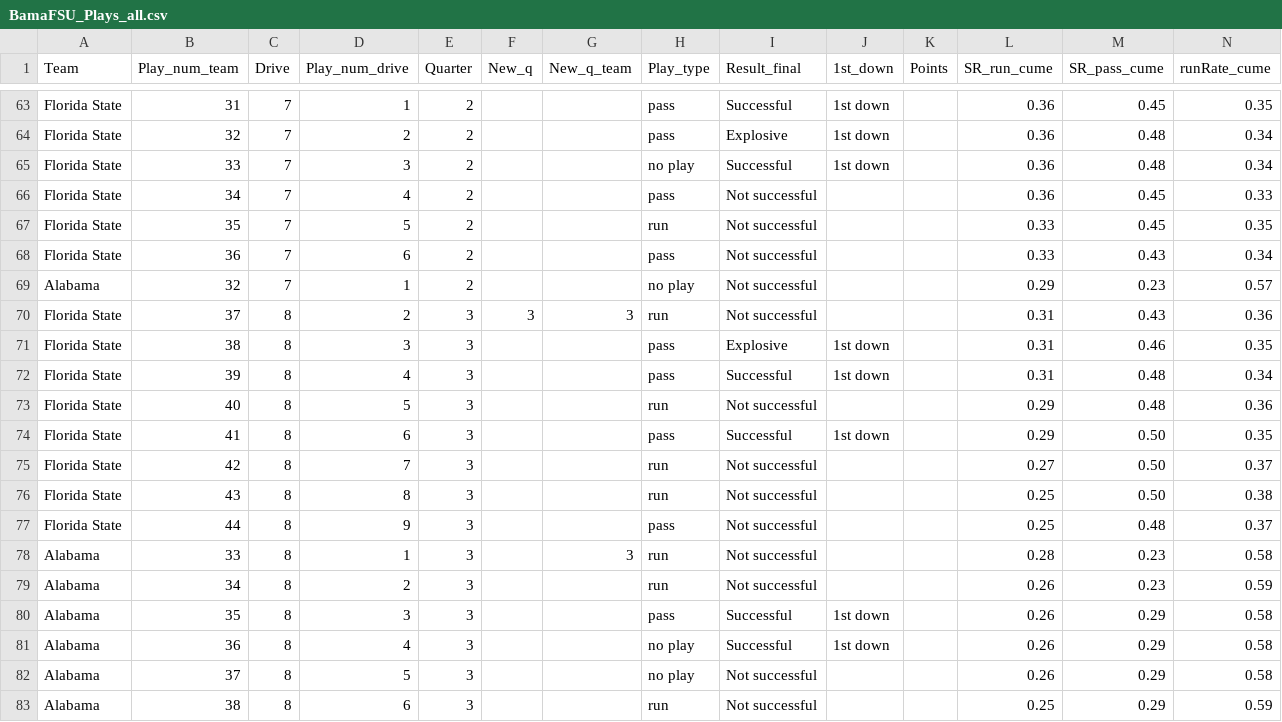
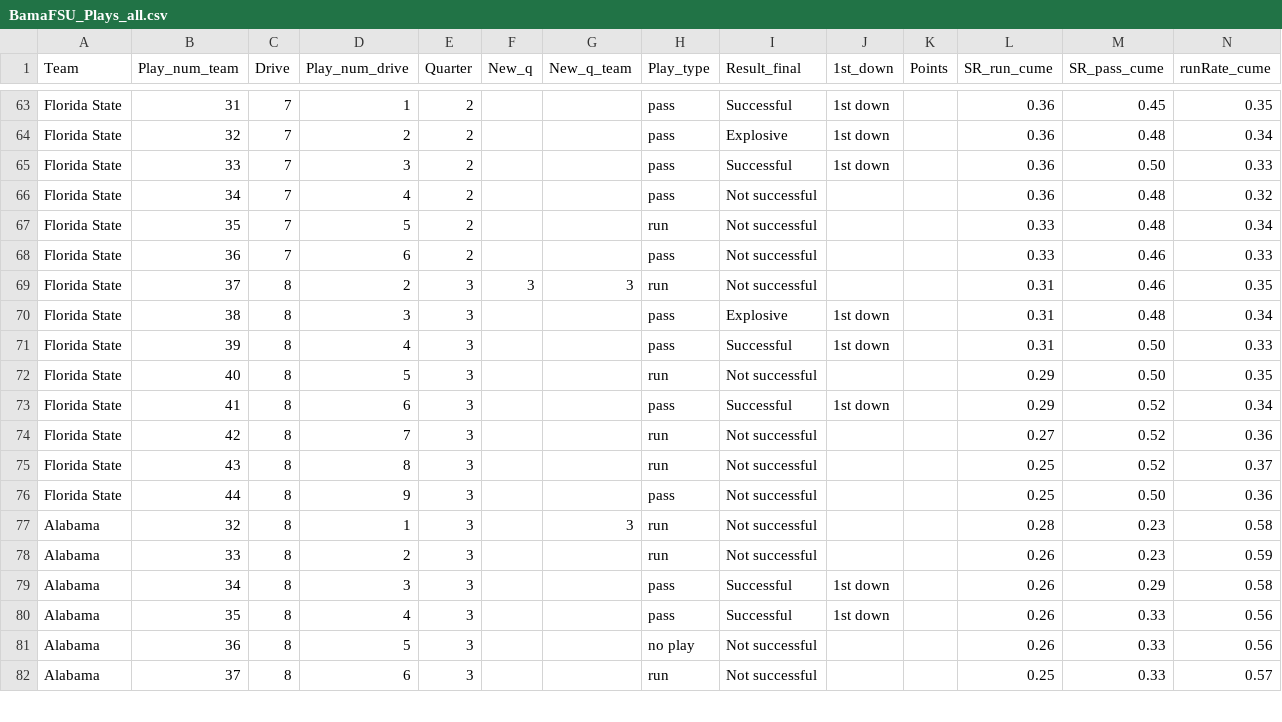
Before and after one commit to couchUX/couchux.github.io, a CSV file: RBR_charts/2017_BamaFSU/BamaFSU_Plays_all.csv, drawn as a sheet; only a part is shown, gaps mark what is left out; the diff covers the shown part only.

Commit message:
Updated FSU data
Removed a few bugs

```diff
--- a/RBR_charts/2017_BamaFSU/BamaFSU_Plays_all.csv
+++ b/RBR_charts/2017_BamaFSU/BamaFSU_Plays_all.csv
@@ -64,20 +64,19 @@ Florida State,31,7,1,2,,,pass,Successful,1st down,,0.36,0.45,0.35
 Florida State,32,7,2,2,,,pass,Explosive,1st down,,0.36,0.48,0.34
-Florida State,33,7,3,2,,,no play,Successful,1st down,,0.36,0.48,0.34
-Florida State,34,7,4,2,,,pass,Not successful,,,0.36,0.45,0.33
-Florida State,35,7,5,2,,,run,Not successful,,,0.33,0.45,0.35
-Florida State,36,7,6,2,,,pass,Not successful,,,0.33,0.43,0.34
-Alabama,32,7,1,2,,,no play,Not successful,,,0.29,0.23,0.57
-Florida State,37,8,2,3,3,3,run,Not successful,,,0.31,0.43,0.36
-Florida State,38,8,3,3,,,pass,Explosive,1st down,,0.31,0.46,0.35
-Florida State,39,8,4,3,,,pass,Successful,1st down,,0.31,0.48,0.34
-Florida State,40,8,5,3,,,run,Not successful,,,0.29,0.48,0.36
-Florida State,41,8,6,3,,,pass,Successful,1st down,,0.29,0.50,0.35
-Florida State,42,8,7,3,,,run,Not successful,,,0.27,0.50,0.37
-Florida State,43,8,8,3,,,run,Not successful,,,0.25,0.50,0.38
-Florida State,44,8,9,3,,,pass,Not successful,,,0.25,0.48,0.37
-Alabama,33,8,1,3,,3,run,Not successful,,,0.28,0.23,0.58
-Alabama,34,8,2,3,,,run,Not successful,,,0.26,0.23,0.59
-Alabama,35,8,3,3,,,pass,Successful,1st down,,0.26,0.29,0.58
-Alabama,36,8,4,3,,,no play,Successful,1st down,,0.26,0.29,0.58
-Alabama,37,8,5,3,,,no play,Not successful,,,0.26,0.29,0.58
-Alabama,38,8,6,3,,,run,Not successful,,,0.25,0.29,0.59
+Florida State,33,7,3,2,,,pass,Successful,1st down,,0.36,0.50,0.33
+Florida State,34,7,4,2,,,pass,Not successful,,,0.36,0.48,0.32
+Florida State,35,7,5,2,,,run,Not successful,,,0.33,0.48,0.34
+Florida State,36,7,6,2,,,pass,Not successful,,,0.33,0.46,0.33
+Florida State,37,8,2,3,3,3,run,Not successful,,,0.31,0.46,0.35
+Florida State,38,8,3,3,,,pass,Explosive,1st down,,0.31,0.48,0.34
+Florida State,39,8,4,3,,,pass,Successful,1st down,,0.31,0.50,0.33
+Florida State,40,8,5,3,,,run,Not successful,,,0.29,0.50,0.35
+Florida State,41,8,6,3,,,pass,Successful,1st down,,0.29,0.52,0.34
+Florida State,42,8,7,3,,,run,Not successful,,,0.27,0.52,0.36
+Florida State,43,8,8,3,,,run,Not successful,,,0.25,0.52,0.37
+Florida State,44,8,9,3,,,pass,Not successful,,,0.25,0.50,0.36
+Alabama,32,8,1,3,,3,run,Not successful,,,0.28,0.23,0.58
+Alabama,33,8,2,3,,,run,Not successful,,,0.26,0.23,0.59
+Alabama,34,8,3,3,,,pass,Successful,1st down,,0.26,0.29,0.58
+Alabama,35,8,4,3,,,pass,Successful,1st down,,0.26,0.33,0.56
+Alabama,36,8,5,3,,,no play,Not successful,,,0.26,0.33,0.56
+Alabama,37,8,6,3,,,run,Not successful,,,0.25,0.33,0.57
```
Also changed, not shown: 1 removed row and 110 edited cells elsewhere in this file, RBR_charts/2017_BamaFSU/SRXR_quarters/BamaFSU_SRXR_Quarters.csv.
